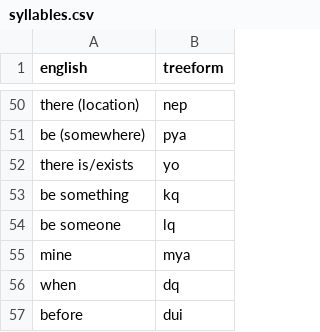
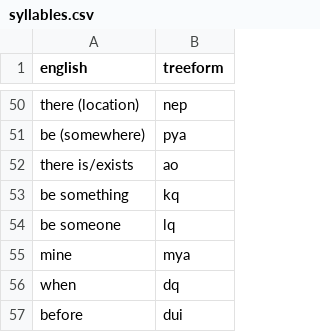
Before and after one commit to TreeTopThinking/Treeform, a CSV file: Dictionary/syllables.csv, drawn as a sheet; only a part is shown, gaps mark what is left out.

Commit message:
Changing "there is/exists" from "yo" to "ao"

```diff
--- a/Dictionary/syllables.csv
+++ b/Dictionary/syllables.csv
@@ -51,3 +51,3 @@ there (location),nep
 be (somewhere),pya
-there is/exists,yo
+there is/exists,ao
 be something,kq
```
